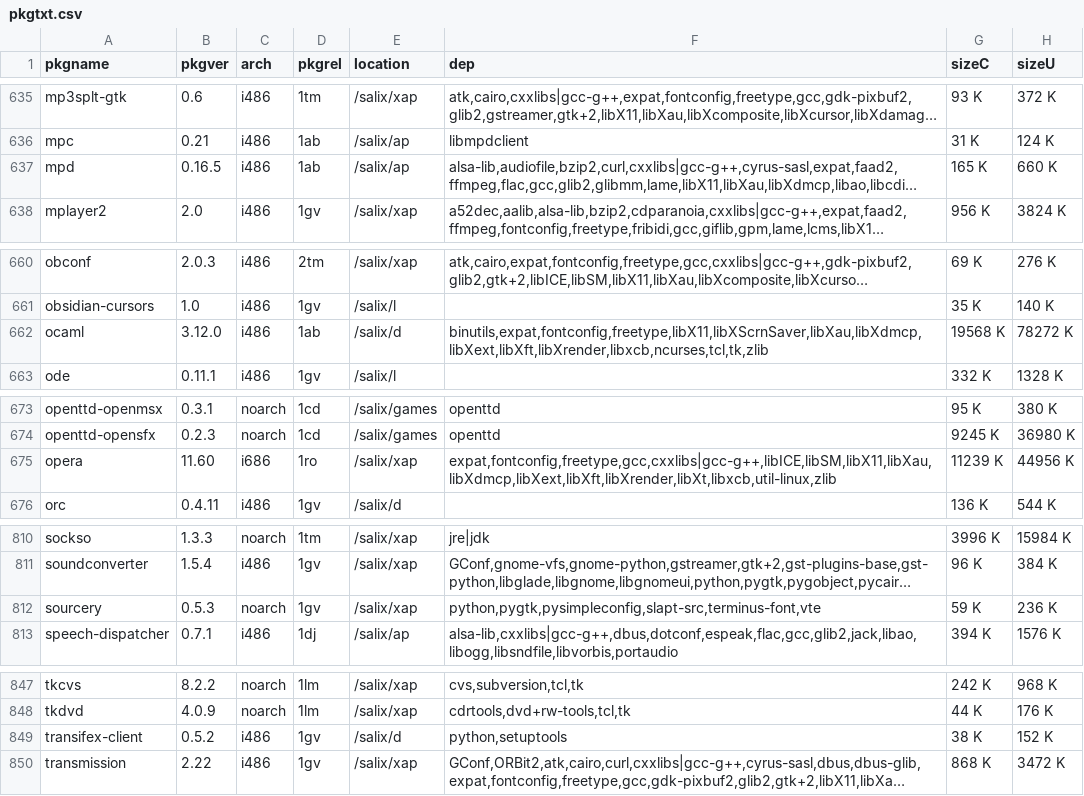
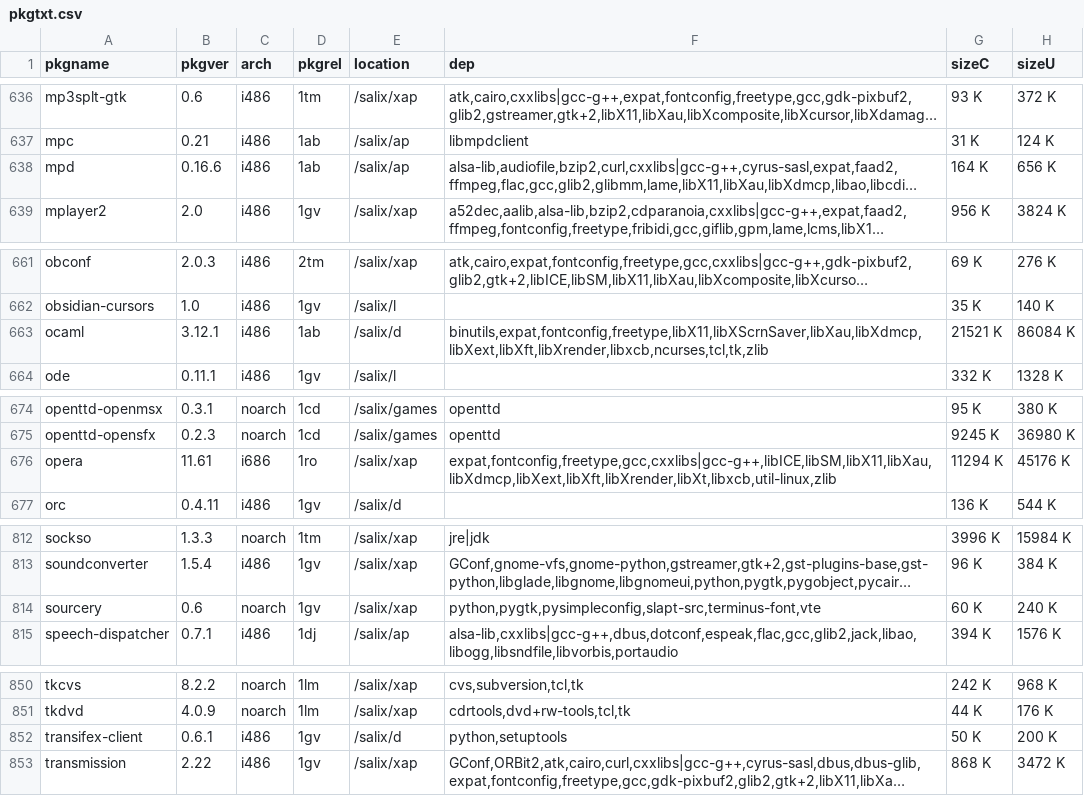
Before and after one commit to slackware-jheengut/pkgtxt2db, a CSV file: examples/pkgtxt.csv, drawn as a sheet; only a part is shown, gaps mark what is left out; long unchanged cells end in …; addresses are those after the commit; the diff covers the shown part only; the diff names each change by its address in the sheet, - before the commit and + after, or states it on an @@ line.

```diff
--- a/examples/pkgtxt.csv
+++ b/examples/pkgtxt.csv
-B638 (pkgver): 0.16.5
+B638 (pkgver): 0.16.6
-G638 (sizeC): 165 K
+G638 (sizeC): 164 K
-H638 (sizeU): 660 K
+H638 (sizeU): 656 K
-B663 (pkgver): 3.12.0
+B663 (pkgver): 3.12.1
-G663 (sizeC): 19568 K
+G663 (sizeC): 21521 K
-H663 (sizeU): 78272 K
+H663 (sizeU): 86084 K
-B676 (pkgver): 11.60
+B676 (pkgver): 11.61
-G676 (sizeC): 11239 K
+G676 (sizeC): 11294 K
-H676 (sizeU): 44956 K
+H676 (sizeU): 45176 K
-B814 (pkgver): 0.5.3
+B814 (pkgver): 0.6
-G814 (sizeC): 59 K
+G814 (sizeC): 60 K
-H814 (sizeU): 236 K
+H814 (sizeU): 240 K
-B852 (pkgver): 0.5.2
+B852 (pkgver): 0.6.1
-G852 (sizeC): 38 K
+G852 (sizeC): 50 K
-H852 (sizeU): 152 K
+H852 (sizeU): 200 K
```
Also changed, not shown: 4 added rows and 37 edited cells elsewhere in this file, 3 other files.
